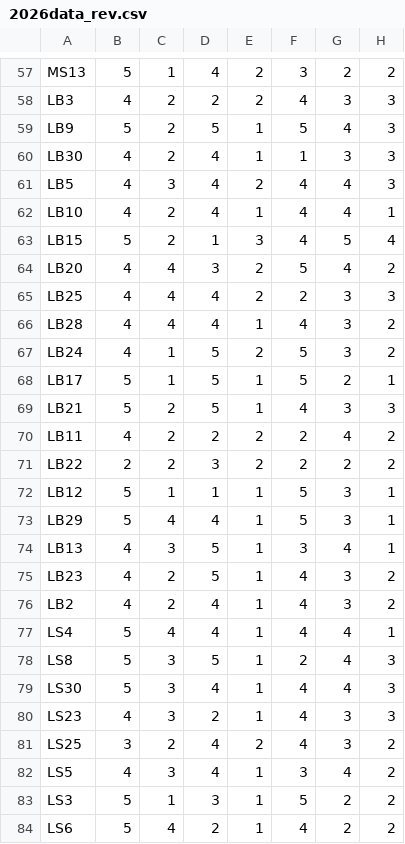
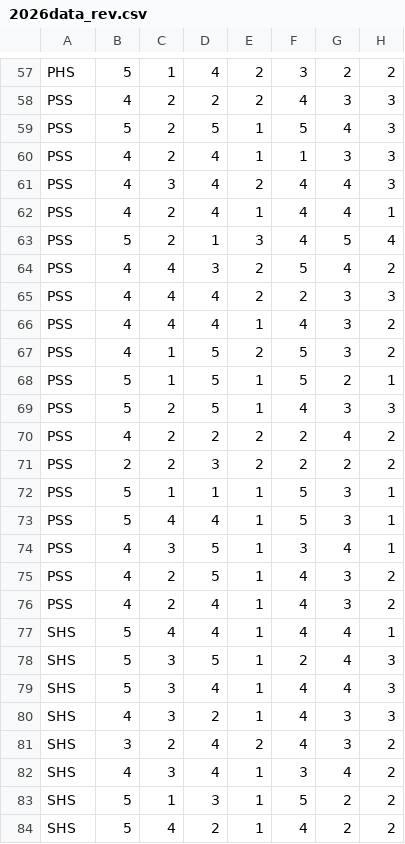
Before and after one commit to kimseonsaengnim/SCIxEVO_dash, a CSV file: 2026data_rev.csv, drawn as a sheet; only a part is shown, gaps mark what is left out; the diff covers the shown part only; the diff names each change by its address in the sheet, - before the commit and + after, or states it on an @@ line.

```diff
--- a/2026data_rev.csv
+++ b/2026data_rev.csv
-A57: MS13
+A57: PHS
-A58: LB3
+A58: PSS
-A59: LB9
+A59: PSS
-A60: LB30
+A60: PSS
-A61: LB5
+A61: PSS
-A62: LB10
+A62: PSS
-A63: LB15
+A63: PSS
-A64: LB20
+A64: PSS
-A65: LB25
+A65: PSS
-A66: LB28
+A66: PSS
-A67: LB24
+A67: PSS
-A68: LB17
+A68: PSS
-A69: LB21
+A69: PSS
-A70: LB11
+A70: PSS
-A71: LB22
+A71: PSS
-A72: LB12
+A72: PSS
-A73: LB29
+A73: PSS
-A74: LB13
+A74: PSS
-A75: LB23
+A75: PSS
-A76: LB2
+A76: PSS
-A77: LS4
+A77: SHS
-A78: LS8
+A78: SHS
-A79: LS30
+A79: SHS
-A80: LS23
+A80: SHS
-A81: LS25
+A81: SHS
-A82: LS5
+A82: SHS
-A83: LS3
+A83: SHS
-A84: LS6
+A84: SHS
```
Also changed, not shown: 94 edited cells elsewhere in this file.
